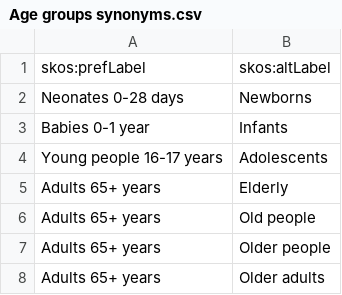
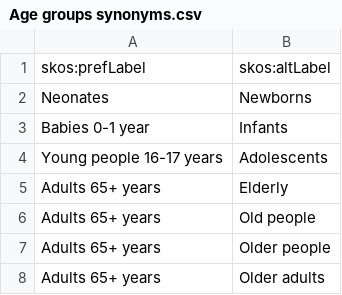
Before and after one commit to nice-digital/ontologies, a CSV file: skoscsv/Age groups synonyms.csv, drawn as a sheet.

Commit message:
Update Age groups synonyms.csv

```diff
--- a/skoscsv/Age groups synonyms.csv
+++ b/skoscsv/Age groups synonyms.csv
@@ -1,3 +1,3 @@
 skos:prefLabel,skos:altLabel
-Neonates 0-28 days,Newborns
+Neonates,Newborns
 Babies 0-1 year,Infants
```
